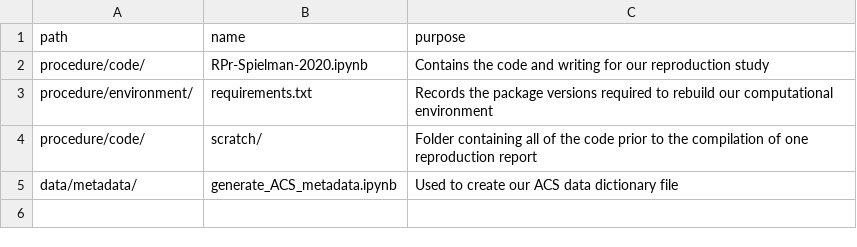
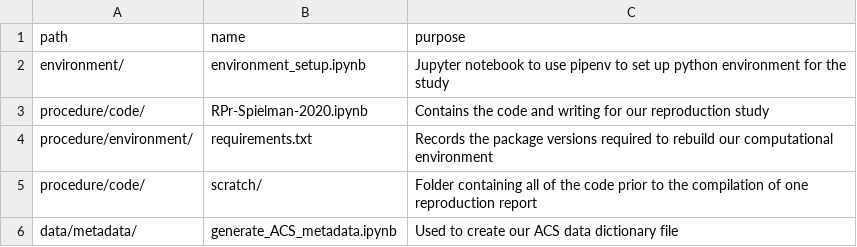
Before and after one commit to HEGSRR/RPl-Spielman-2020, a CSV file: procedure/procedure_index.csv, drawn as a sheet.

Commit message:
add line for environment setup

```diff
--- a/procedure/procedure_index.csv
+++ b/procedure/procedure_index.csv
@@ -1,2 +1,3 @@
 path,name,purpose
+environment/,environment_setup.ipynb,Jupyter notebook to use pipenv to set up python environment for the study
 procedure/code/,RPr-Spielman-2020.ipynb,Contains the code and writing for our reproduction study
```
